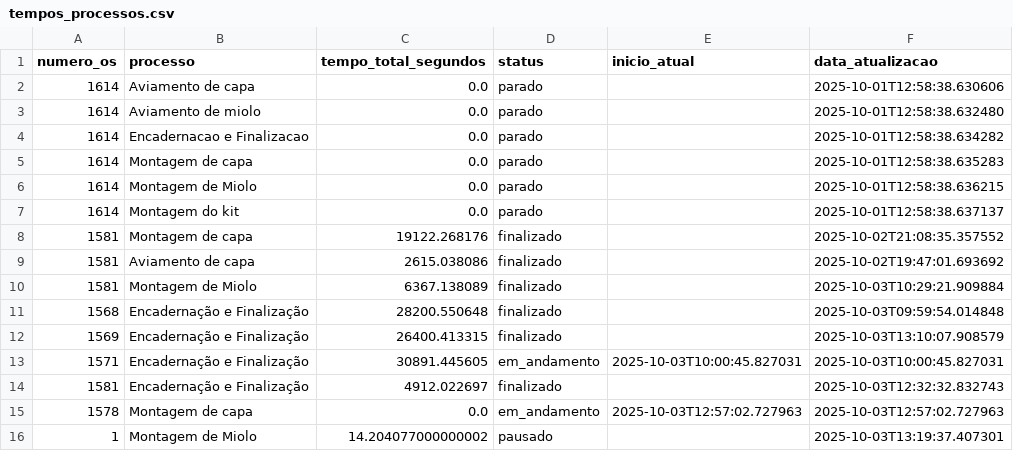
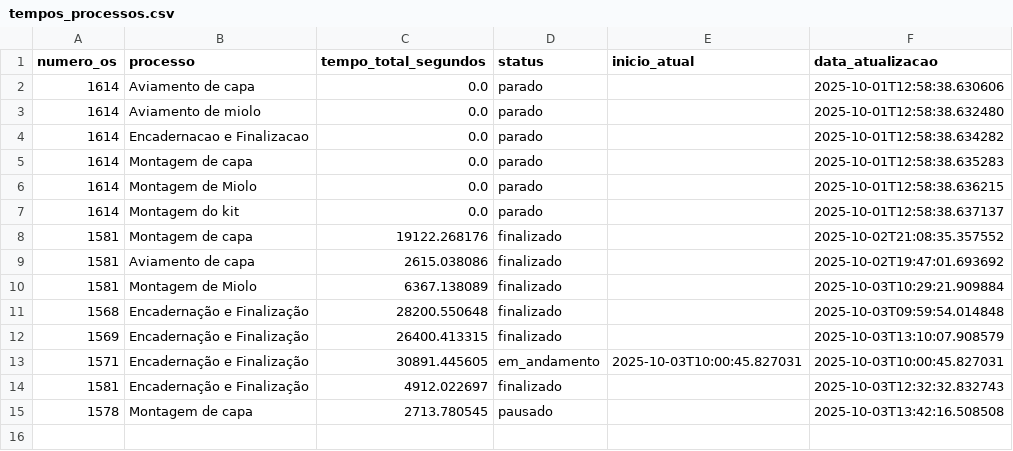
Before and after one commit to controleciceropapelaria-design/sistema-apontamento-tempos, a CSV file: tempos_processos.csv, drawn as a sheet.

Commit message:
Tempos atualizados - 03/10/2025 13:42

```diff
--- a/tempos_processos.csv
+++ b/tempos_processos.csv
@@ -14,3 +14,2 @@ numero_os,processo,tempo_total_segundos,status,inicio_atual,data_atualizacao
 1581,Encadernação e Finalização,4912.022697,finalizado,,2025-10-03T12:32:32.832743
-1578,Montagem de capa,0.0,em_andamento,2025-10-03T12:57:02.727963,2025-10-03T12:57:02.727963
-1,Montagem de Miolo,14.204077000000002,pausado,,2025-10-03T13:19:37.407301
+1578,Montagem de capa,2713.780545,pausado,,2025-10-03T13:42:16.508508
```
